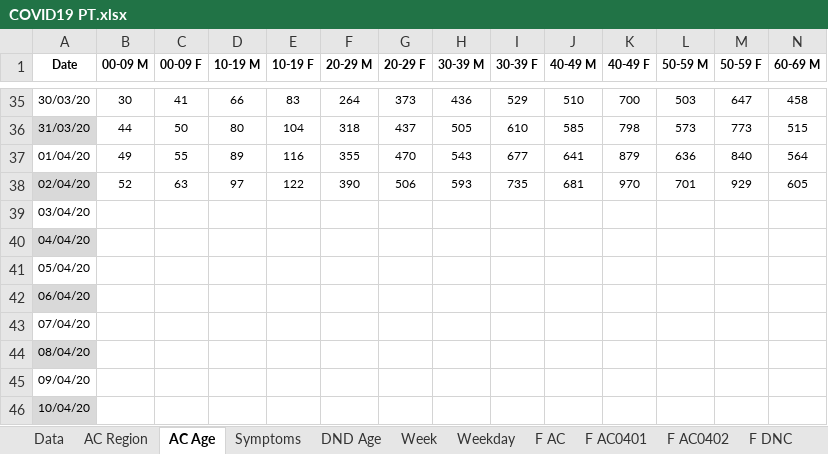
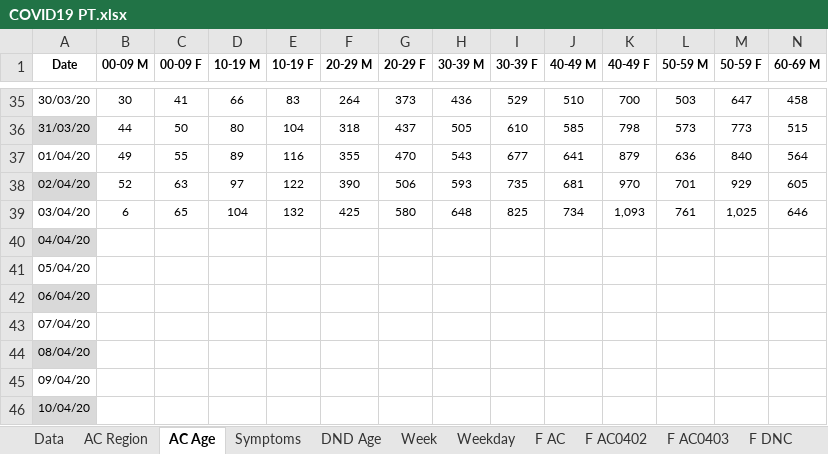
Before and after one commit to miguelalbano/covid19-pt, an Excel workbook: COVID19 PT.xlsx, sheet AC Age, drawn as a sheet; only a part is shown, gaps mark what is left out; values as stored, in another font and other column widths than the file's, no borders; conditional formats and table styles not drawn; removed rows and columns are numbered as before the commit, all else as after; rows hold the shown columns only; the diff names each change by its address in the sheet, - before the commit and + after, or states it on an @@ line.

```diff
--- a/COVID19 PT.xlsx (sheet AC Age)
+++ b/COVID19 PT.xlsx (sheet AC Age)
-sheet tab: F AC0401
+sheet tab: F AC0403
-row 39: 03/04/20
+row 39: 03/04/20 | 6 | 65 | 104 | 132 | 425 | 580 | 648 | 825 | 734 | 1,093 | 761 | 1,025 | 646
```
Also changed, not shown: sheet F DNC, sheet Weekday, sheet Week, sheet Data, sheet DND Age, sheet AC Region, 3 more sheets, other sheet tabs, formulas that keep their value, charts or pictures.
